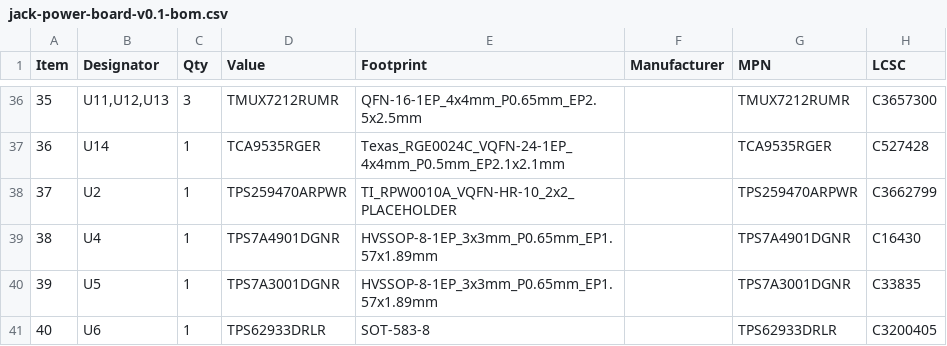
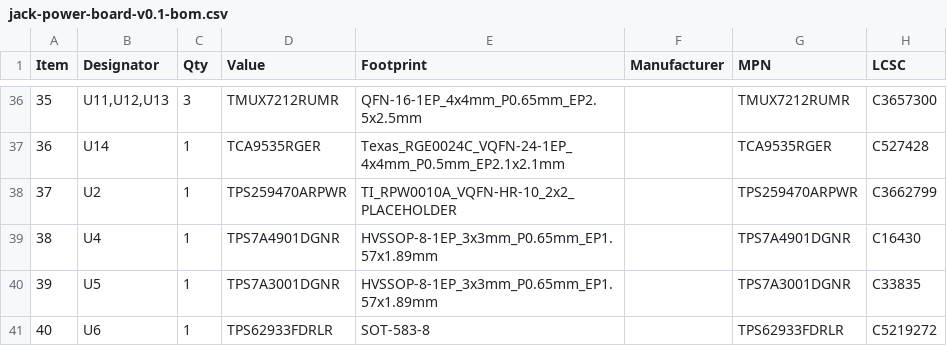
Before and after one commit to EdgerEquals/knob-hardware, a CSV file: cad/knob-param/knobparam/electronics/kicad/jack-power-board/upper/fab/jack-power-board-v0.1-bom.csv, drawn as a sheet; only a part is shown, gaps mark what is left out.

```diff
--- a/cad/knob-param/knobparam/electronics/kicad/jack-power-board/upper/fab/jack-power-board-v0.1-bom.csv
+++ b/cad/knob-param/knobparam/electronics/kicad/jack-power-board/upper/fab/jack-power-board-v0.1-bom.csv
@@ -40,2 +40,2 @@ Item,Designator,Qty,Value,Footprint,Manufacturer,MPN,LCSC
 39,U5,1,TPS7A3001DGNR,HVSSOP-8-1EP_3x3mm_P0.65mm_EP1.57x1.89mm,,TPS7A3001DGNR,C33835
-40,U6,1,TPS62933DRLR,SOT-583-8,,TPS62933DRLR,C3200405
+40,U6,1,TPS62933FDRLR,SOT-583-8,,TPS62933FDRLR,C5219272
```
Also changed, not shown: 15 other files.
